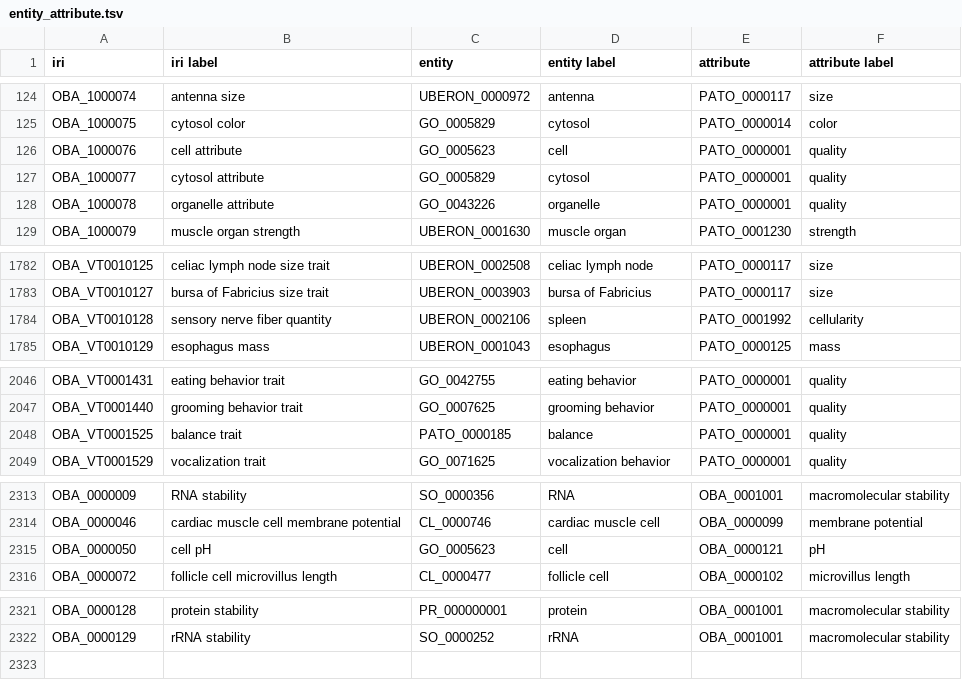
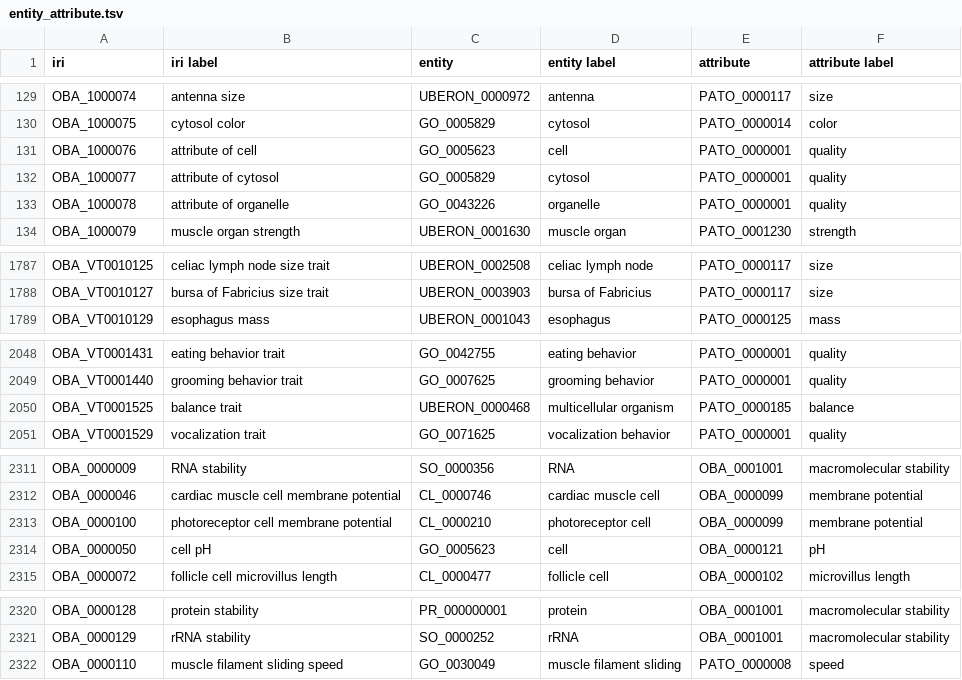
Before and after one commit to obophenotype/bio-attribute-ontology, a TSV file: src/ontology/modules/entity_attribute.tsv, drawn as a sheet; only a part is shown, gaps mark what is left out; the diff covers the shown part only.

```diff
--- a/src/ontology/modules/entity_attribute.tsv
+++ b/src/ontology/modules/entity_attribute.tsv
@@ -125,5 +130,5 @@ OBA_1000074	antenna size	UBERON_0000972	antenna	PATO_0000117	size
 OBA_1000075	cytosol color	GO_0005829	cytosol	PATO_0000014	color
-OBA_1000076	cell attribute	GO_0005623	cell	PATO_0000001	quality
-OBA_1000077	cytosol attribute	GO_0005829	cytosol	PATO_0000001	quality
-OBA_1000078	organelle attribute	GO_0043226	organelle	PATO_0000001	quality
+OBA_1000076	attribute of cell	GO_0005623	cell	PATO_0000001	quality
+OBA_1000077	attribute of cytosol	GO_0005829	cytosol	PATO_0000001	quality
+OBA_1000078	attribute of organelle	GO_0043226	organelle	PATO_0000001	quality
 OBA_1000079	muscle organ strength	UBERON_0001630	muscle organ	PATO_0001230	strength
@@ -1783,3 +1788,2 @@ OBA_VT0010125	celiac lymph node size trait	UBERON_0002508	celiac lymph node	PATO
 OBA_VT0010127	bursa of Fabricius size trait	UBERON_0003903	bursa of Fabricius	PATO_0000117	size
-OBA_VT0010128	sensory nerve fiber quantity	UBERON_0002106	spleen	PATO_0001992	cellularity
 OBA_VT0010129	esophagus mass	UBERON_0001043	esophagus	PATO_0000125	mass
@@ -2047,3 +2049,3 @@ OBA_VT0001431	eating behavior trait	GO_0042755	eating behavior	PATO_0000001	qual
 OBA_VT0001440	grooming behavior trait	GO_0007625	grooming behavior	PATO_0000001	quality
-OBA_VT0001525	balance trait	PATO_0000185	balance	PATO_0000001	quality
+OBA_VT0001525	balance trait	UBERON_0000468	multicellular organism	PATO_0000185	balance
 OBA_VT0001529	vocalization trait	GO_0071625	vocalization behavior	PATO_0000001	quality
@@ -2314,2 +2312,3 @@ OBA_0000009	RNA stability	SO_0000356	RNA	OBA_0001001	macromolecular stability
 OBA_0000046	cardiac muscle cell membrane potential	CL_0000746	cardiac muscle cell	OBA_0000099	membrane potential
+OBA_0000100	photoreceptor cell membrane potential	CL_0000210	photoreceptor cell	OBA_0000099	membrane potential
 OBA_0000050	cell pH	GO_0005623	cell	OBA_0000121	pH
@@ -2322 +2321,2 @@ OBA_0000128	protein stability	PR_000000001	protein	OBA_0001001	macromolecular st
 OBA_0000129	rRNA stability	SO_0000252	rRNA	OBA_0001001	macromolecular stability
+OBA_0000110	muscle filament sliding speed	GO_0030049	muscle filament sliding	PATO_0000008	speed
```
Also changed, not shown: 5 added rows, 6 removed rows and 9 edited cells elsewhere in this file, src/ontology/modules/entity_attribute_location.tsv, 22 other files.
